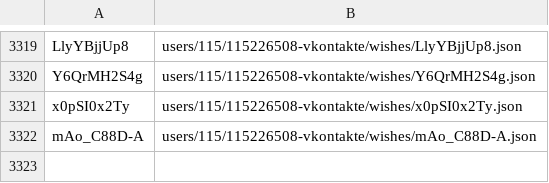
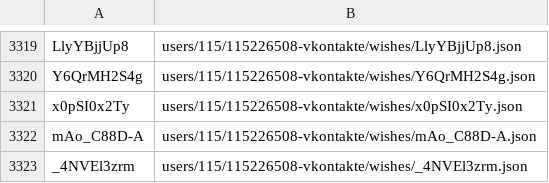
Before and after one commit to knigopis/repo.knigopis.com, a CSV file: wishes.csv, drawn as a sheet; only a part is shown, gaps mark what is left out.

```diff
--- a/wishes.csv
+++ b/wishes.csv
@@ -3322 +3322,2 @@ x0pSI0x2Ty,users/115/115226508-vkontakte/wishes/x0pSI0x2Ty.json
 mAo_C88D-A,users/115/115226508-vkontakte/wishes/mAo_C88D-A.json
+_4NVEl3zrm,users/115/115226508-vkontakte/wishes/_4NVEl3zrm.json
```
Also changed, not shown: 2 other files.
